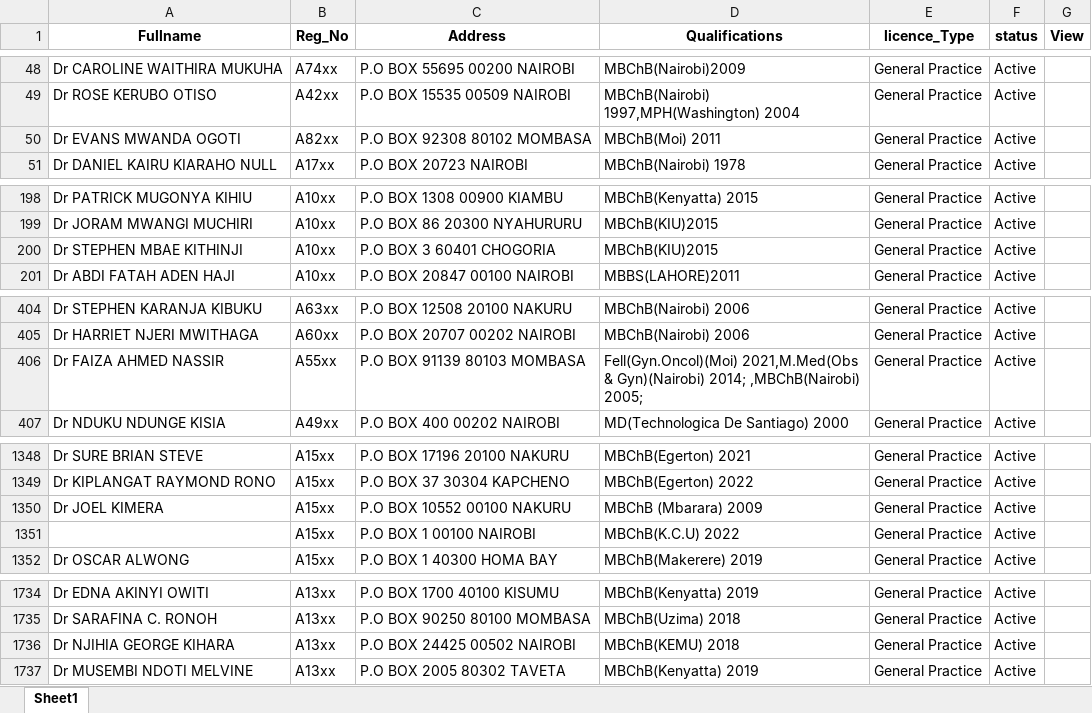
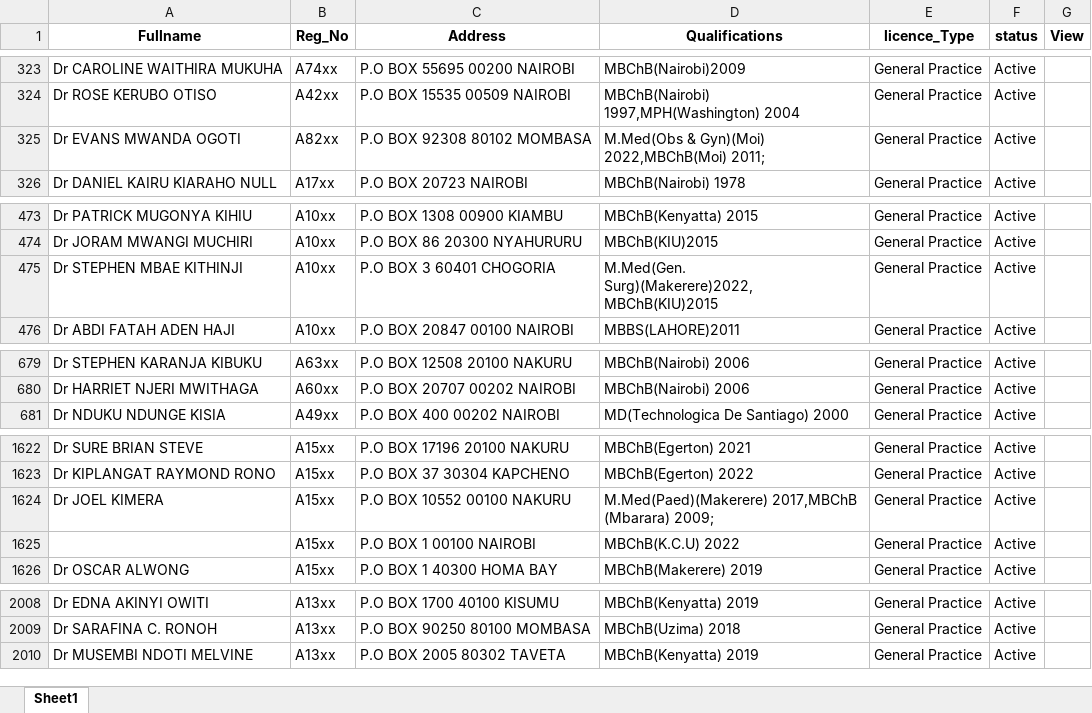
Before and after one commit to njugunaemilly/PythonScripting, an Excel workbook: practitioners_data.xlsx, sheet Sheet1, drawn as a sheet; only a part is shown, gaps mark what is left out; values as stored, in another font and other column widths than the file's, no borders; removed rows and columns are numbered as before the commit, all else as after; the diff covers the shown part only; the diff names each change by its address in the sheet, - before the commit and + after, or states it on an @@ line.

```diff
--- a/practitioners_data.xlsx (sheet Sheet1)
+++ b/practitioners_data.xlsx (sheet Sheet1)
-D325 (Qualifications): MBChB(Moi) 2011
+D325 (Qualifications): M.Med(Obs & Gyn)(Moi) 2022,MBChB(Moi) 2011;
-D475 (Qualifications): MBChB(KIU)2015
+D475 (Qualifications): M.Med(Gen. Surg)(Makerere)2022,MBChB(KIU)2015
-row 406: Dr FAIZA AHMED NASSIR | A55xx | P.O BOX 91139 80103 MOMBASA | Fell(Gyn.Oncol)(Moi) 2021,M.Med(Obs & Gyn)(Nairobi) 2014; ,MBChB(Nairobi) 2005; | General Practice | Active
-D1624 (Qualifications): MBChB (Mbarara) 2009
+D1624 (Qualifications): M.Med(Paed)(Makerere) 2017,MBChB (Mbarara) 2009;
-row 1736: Dr NJIHIA GEORGE KIHARA | A13xx | P.O BOX 24425 00502 NAIROBI | MBChB(KEMU) 2018 | General Practice | Active
```
Also changed, not shown: 275 added rows elsewhere in this sheet, 2 other files.
